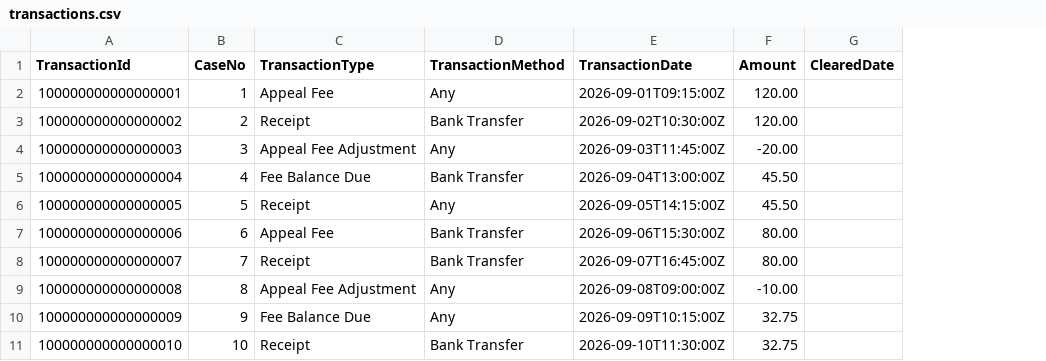
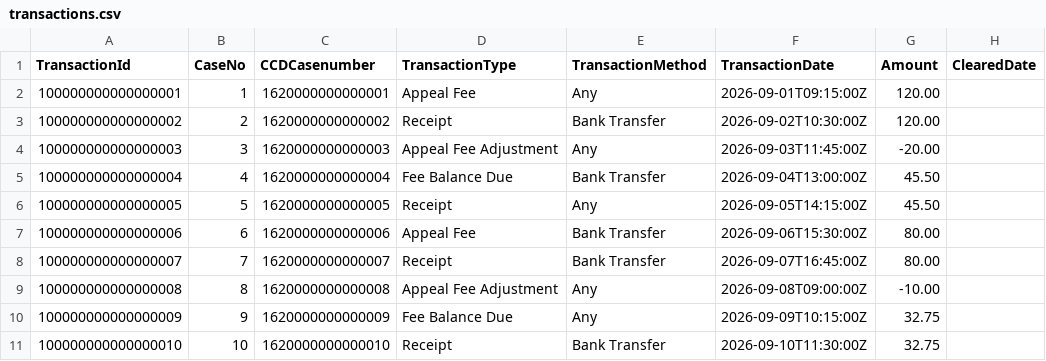
Before and after one commit to salmanrd/payment-api-poc, a CSV file: samples/transactions.csv, drawn as a sheet; only a part is shown; the diff names each change by its address in the sheet, - before the commit and + after, or states it on an @@ line.

Commit message:
Add CCD case numbers to transactions

```diff
--- a/samples/transactions.csv
+++ b/samples/transactions.csv
+column C (CCDCasenumber), rows 2-11: 1620000000000001 | 1620000000000002 | 1620000000000003 | 1620000000000004 | 1620000000000005 | 1620000000000006 | 1620000000000007 | 1620000000000008 | 1620000000000009 | 1620000000000010
```
Also changed, not shown: 10 other files.
